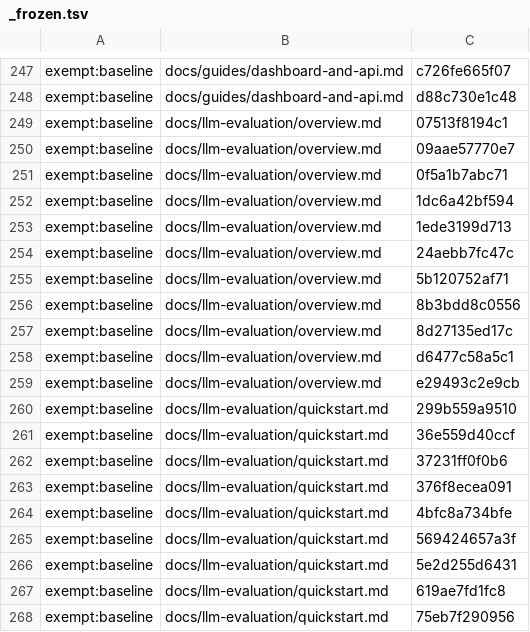
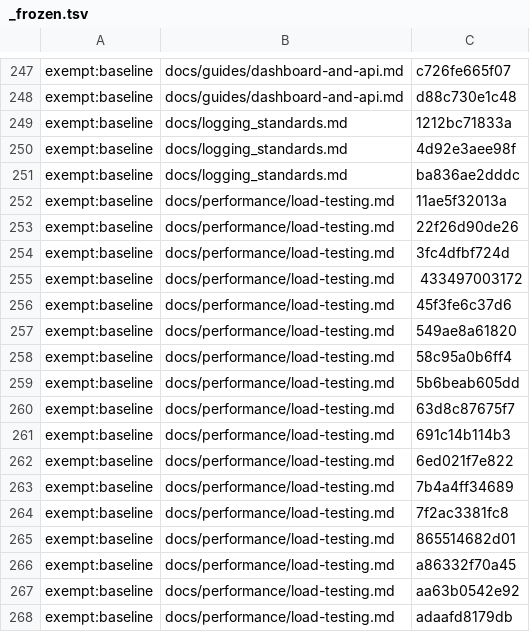
Before and after one commit to Controlvar/controlvar, a TSV file: docs/_claims/_frozen.tsv, drawn as a sheet; only a part is shown, gaps mark what is left out; the shorter side is filled out with more unchanged rows; the diff covers the shown part only.

```diff
--- a/docs/_claims/_frozen.tsv
+++ b/docs/_claims/_frozen.tsv
@@ -248,21 +248 @@ exempt:baseline	docs/guides/dashboard-and-api.md	c726fe665f07
 exempt:baseline	docs/guides/dashboard-and-api.md	d88c730e1c48
-exempt:baseline	docs/llm-evaluation/overview.md	07513f8194c1
-exempt:baseline	docs/llm-evaluation/overview.md	09aae57770e7
-exempt:baseline	docs/llm-evaluation/overview.md	0f5a1b7abc71
-exempt:baseline	docs/llm-evaluation/overview.md	1dc6a42bf594
-exempt:baseline	docs/llm-evaluation/overview.md	1ede3199d713
-exempt:baseline	docs/llm-evaluation/overview.md	24aebb7fc47c
-exempt:baseline	docs/llm-evaluation/overview.md	5b120752af71
-exempt:baseline	docs/llm-evaluation/overview.md	8b3bdd8c0556
-exempt:baseline	docs/llm-evaluation/overview.md	8d27135ed17c
-exempt:baseline	docs/llm-evaluation/overview.md	d6477c58a5c1
-exempt:baseline	docs/llm-evaluation/overview.md	e29493c2e9cb
-exempt:baseline	docs/llm-evaluation/quickstart.md	299b559a9510
-exempt:baseline	docs/llm-evaluation/quickstart.md	36e559d40ccf
-exempt:baseline	docs/llm-evaluation/quickstart.md	37231ff0f0b6
-exempt:baseline	docs/llm-evaluation/quickstart.md	376f8ecea091
-exempt:baseline	docs/llm-evaluation/quickstart.md	4bfc8a734bfe
-exempt:baseline	docs/llm-evaluation/quickstart.md	569424657a3f
-exempt:baseline	docs/llm-evaluation/quickstart.md	5e2d255d6431
-exempt:baseline	docs/llm-evaluation/quickstart.md	619ae7fd1fc8
-exempt:baseline	docs/llm-evaluation/quickstart.md	75eb7f290956
```
Also changed, not shown: 12 removed rows elsewhere in this file, 2 other files.
